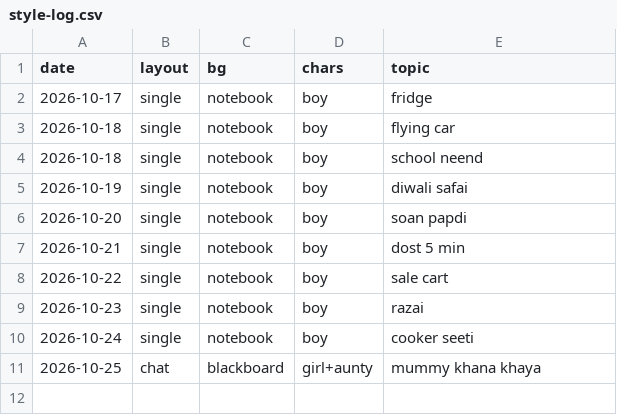
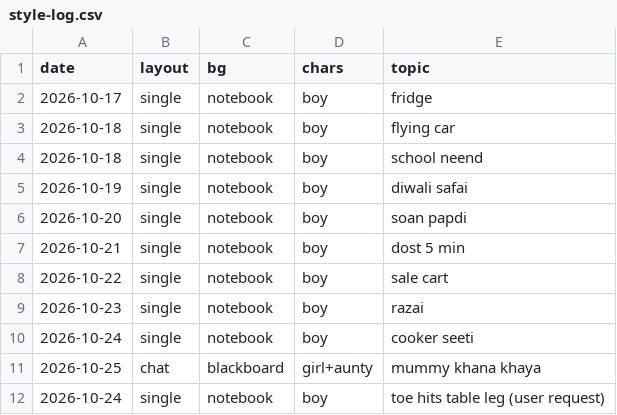
Before and after one commit to funfluencerguru/funfluencer-videos, a CSV file: tools/style-log.csv, drawn as a sheet.

```diff
--- a/tools/style-log.csv
+++ b/tools/style-log.csv
@@ -11 +11,2 @@ date,layout,bg,chars,topic
 2026-10-25,chat,blackboard,girl+aunty,mummy khana khaya
+2026-10-24,single,notebook,boy,toe hits table leg (user request)
```
Also changed, not shown: 1 other file.
